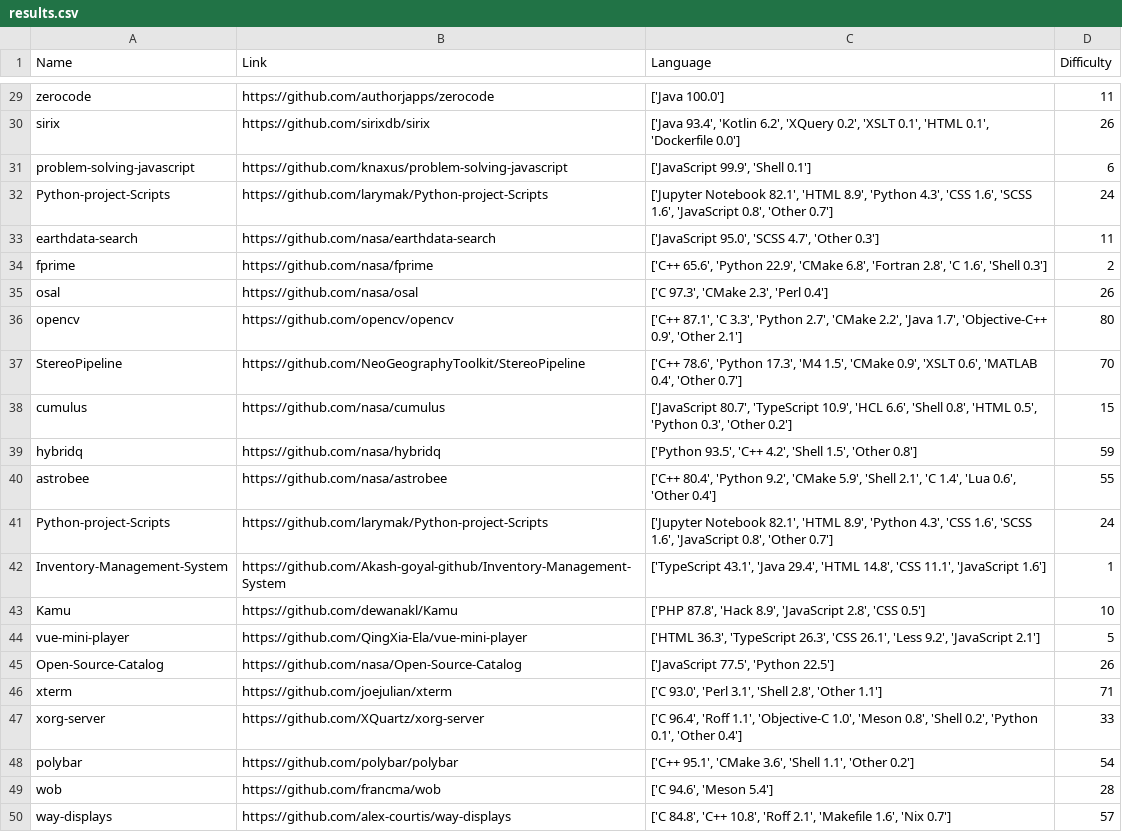
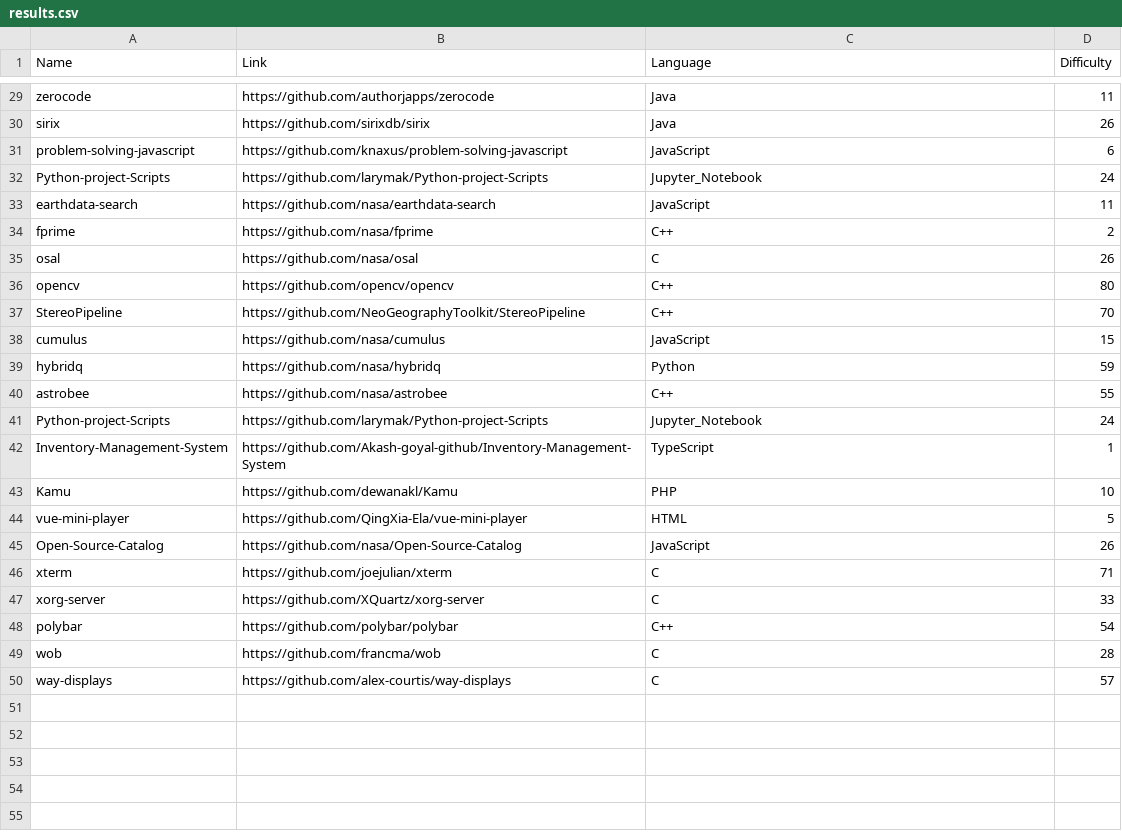
Before and after one commit to Pachin0/TheMLGs, a CSV file: results.csv, drawn as a sheet; only a part is shown, gaps mark what is left out; the diff covers the shown part only; the diff names each change by its address in the sheet, - before the commit and + after, or states it on an @@ line.

```diff
--- a/results.csv
+++ b/results.csv
-C29 (Language): ['Java 100.0']
+C29 (Language): Java
-C30 (Language): ['Java 93.4', 'Kotlin 6.2', 'XQuery 0.2', 'XSLT 0.1', 'HTML 0.1', 'Dockerfile 0.0']
+C30 (Language): Java
-C31 (Language): ['JavaScript 99.9', 'Shell 0.1']
+C31 (Language): JavaScript
-C32 (Language): ['Jupyter Notebook 82.1', 'HTML 8.9', 'Python 4.3', 'CSS 1.6', 'SCSS 1.6', 'JavaScript 0.8', 'Other 0.7']
+C32 (Language): Jupyter_Notebook
-C33 (Language): ['JavaScript 95.0', 'SCSS 4.7', 'Other 0.3']
+C33 (Language): JavaScript
-C34 (Language): ['C++ 65.6', 'Python 22.9', 'CMake 6.8', 'Fortran 2.8', 'C 1.6', 'Shell 0.3']
+C34 (Language): C++
-C35 (Language): ['C 97.3', 'CMake 2.3', 'Perl 0.4']
+C35 (Language): C
-C36 (Language): ['C++ 87.1', 'C 3.3', 'Python 2.7', 'CMake 2.2', 'Java 1.7', 'Objective-C++ 0.9', 'Other 2.1']
+C36 (Language): C++
-C37 (Language): ['C++ 78.6', 'Python 17.3', 'M4 1.5', 'CMake 0.9', 'XSLT 0.6', 'MATLAB 0.4', 'Other 0.7']
+C37 (Language): C++
-C38 (Language): ['JavaScript 80.7', 'TypeScript 10.9', 'HCL 6.6', 'Shell 0.8', 'HTML 0.5', 'Python 0.3', 'Other 0.2']
+C38 (Language): JavaScript
-C39 (Language): ['Python 93.5', 'C++ 4.2', 'Shell 1.5', 'Other 0.8']
+C39 (Language): Python
-C40 (Language): ['C++ 80.4', 'Python 9.2', 'CMake 5.9', 'Shell 2.1', 'C 1.4', 'Lua 0.6', 'Other 0.4']
+C40 (Language): C++
-C41 (Language): ['Jupyter Notebook 82.1', 'HTML 8.9', 'Python 4.3', 'CSS 1.6', 'SCSS 1.6', 'JavaScript 0.8', 'Other 0.7']
+C41 (Language): Jupyter_Notebook
-C42 (Language): ['TypeScript 43.1', 'Java 29.4', 'HTML 14.8', 'CSS 11.1', 'JavaScript 1.6']
+C42 (Language): TypeScript
-C43 (Language): ['PHP 87.8', 'Hack 8.9', 'JavaScript 2.8', 'CSS 0.5']
+C43 (Language): PHP
-C44 (Language): ['HTML 36.3', 'TypeScript 26.3', 'CSS 26.1', 'Less 9.2', 'JavaScript 2.1']
+C44 (Language): HTML
-C45 (Language): ['JavaScript 77.5', 'Python 22.5']
+C45 (Language): JavaScript
-C46 (Language): ['C 93.0', 'Perl 3.1', 'Shell 2.8', 'Other 1.1']
+C46 (Language): C
-C47 (Language): ['C 96.4', 'Roff 1.1', 'Objective-C 1.0', 'Meson 0.8', 'Shell 0.2', 'Python 0.1', 'Other 0.4']
+C47 (Language): C
-C48 (Language): ['C++ 95.1', 'CMake 3.6', 'Shell 1.1', 'Other 0.2']
+C48 (Language): C++
-C49 (Language): ['C 94.6', 'Meson 5.4']
+C49 (Language): C
-C50 (Language): ['C 84.8', 'C++ 10.8', 'Roff 2.1', 'Makefile 1.6', 'Nix 0.7']
+C50 (Language): C
```
Also changed, not shown: 27 edited cells elsewhere in this file, 1 other file.
